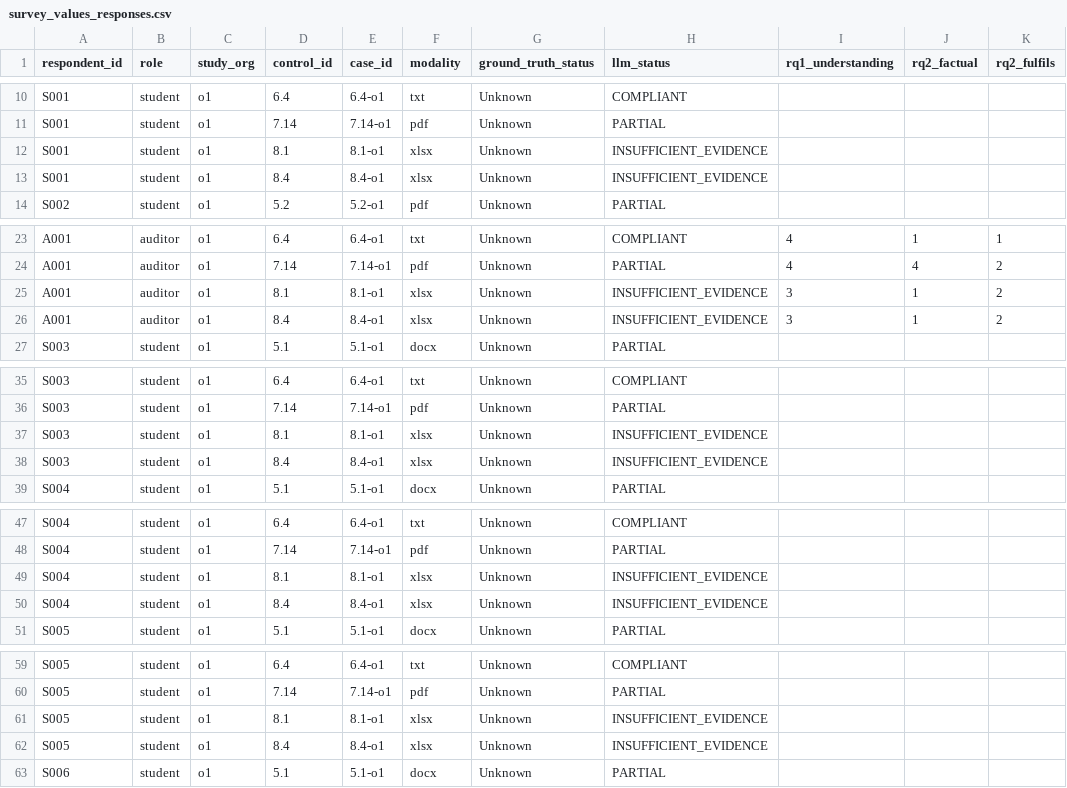
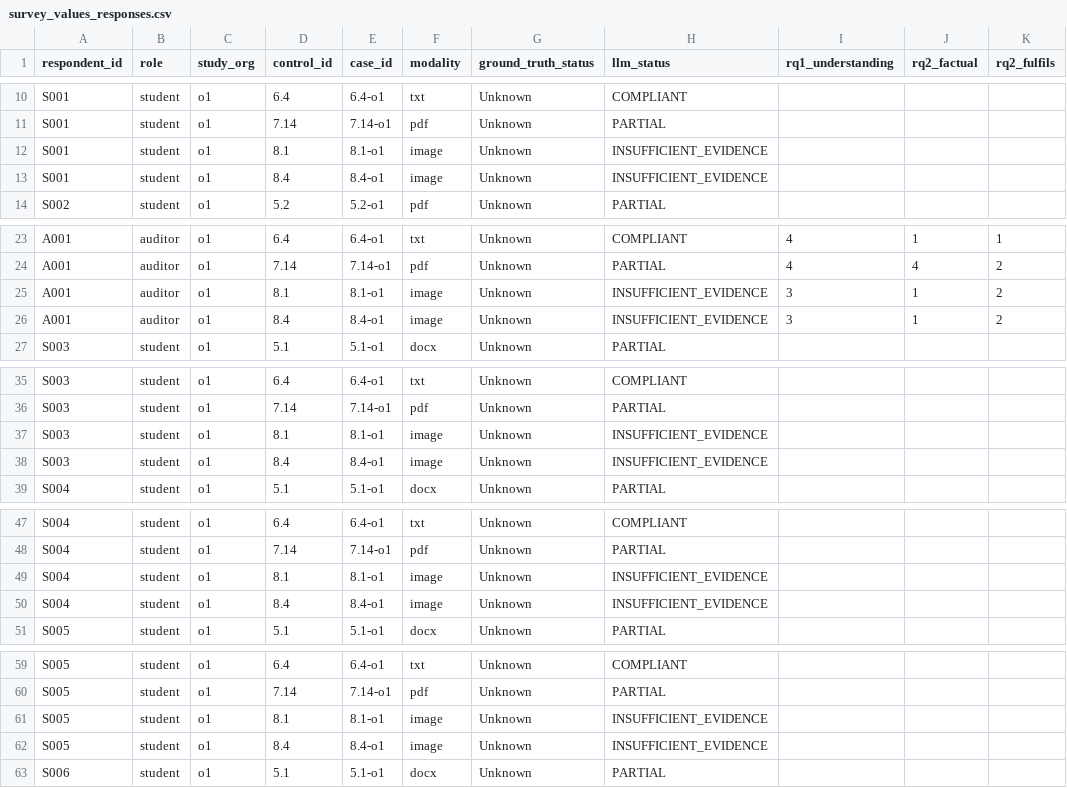
Before and after one commit to allyftw/IntelliAudit-Benchmark, a CSV file: survey/survey_values_responses.csv, drawn as a sheet; only a part is shown, gaps mark what is left out; the diff covers the shown part only; the diff names each change by its address in the sheet, - before the commit and + after, or states it on an @@ line.

Commit message:
Report O1 8.1/8.4 evidence as image (not transcribed to xlsx)
Keep the true served modality for the O1 image cases and document that the
deployed pipeline produced a skip/INSUFFICIENT_EVIDENCE output on them.
Transcribing the PNGs to spreadsheets would change the task these cases
measure (image reading) and mask that limitation, so it is not done.

```diff
--- a/survey/survey_values_responses.csv
+++ b/survey/survey_values_responses.csv
-F12:F13 (modality): xlsx
+F12:F13 (modality): image
-F25:F26 (modality): xlsx
+F25:F26 (modality): image
-F37:F38 (modality): xlsx
+F37:F38 (modality): image
-F49:F50 (modality): xlsx
+F49:F50 (modality): image
-F61:F62 (modality): xlsx
+F61:F62 (modality): image
```
Also changed, not shown: 48 edited cells elsewhere in this file, 1 other file.
